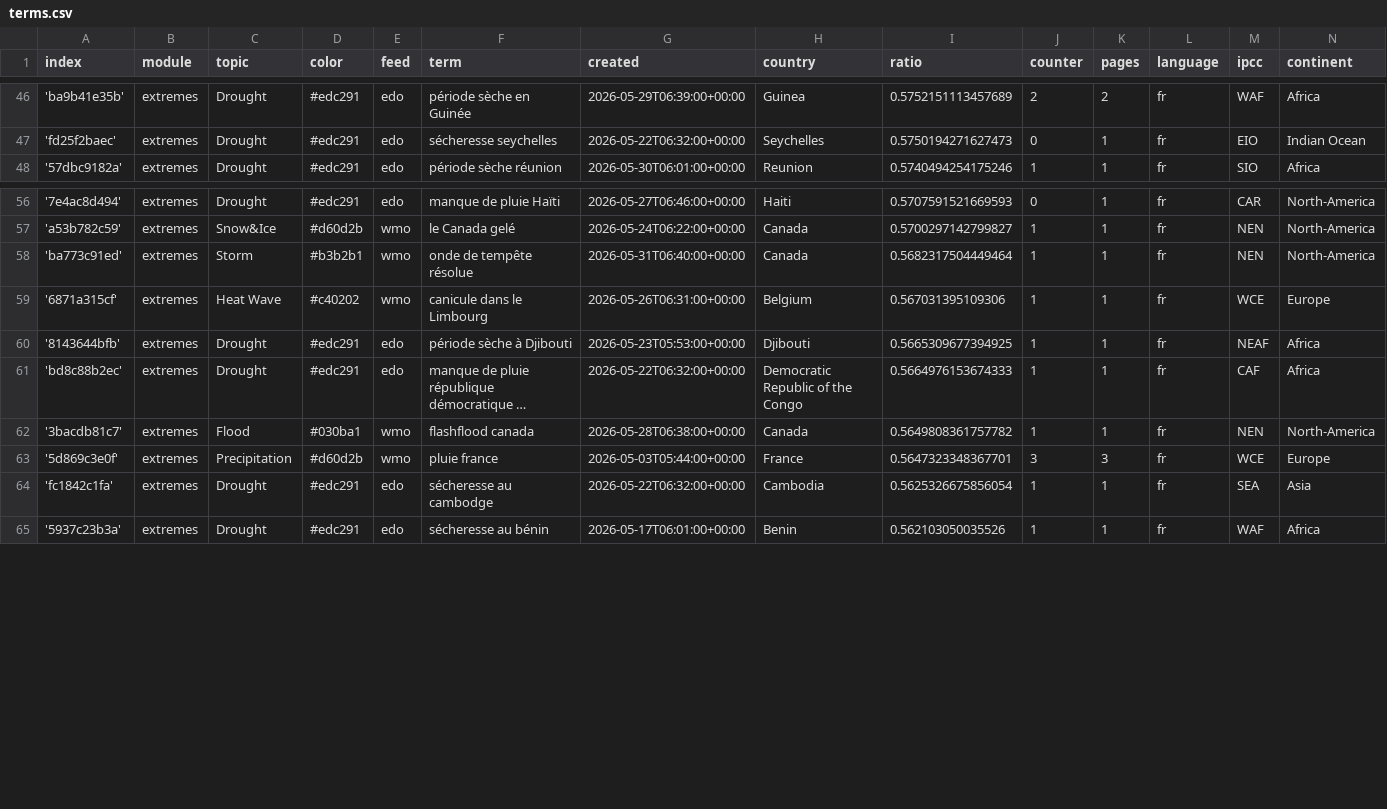
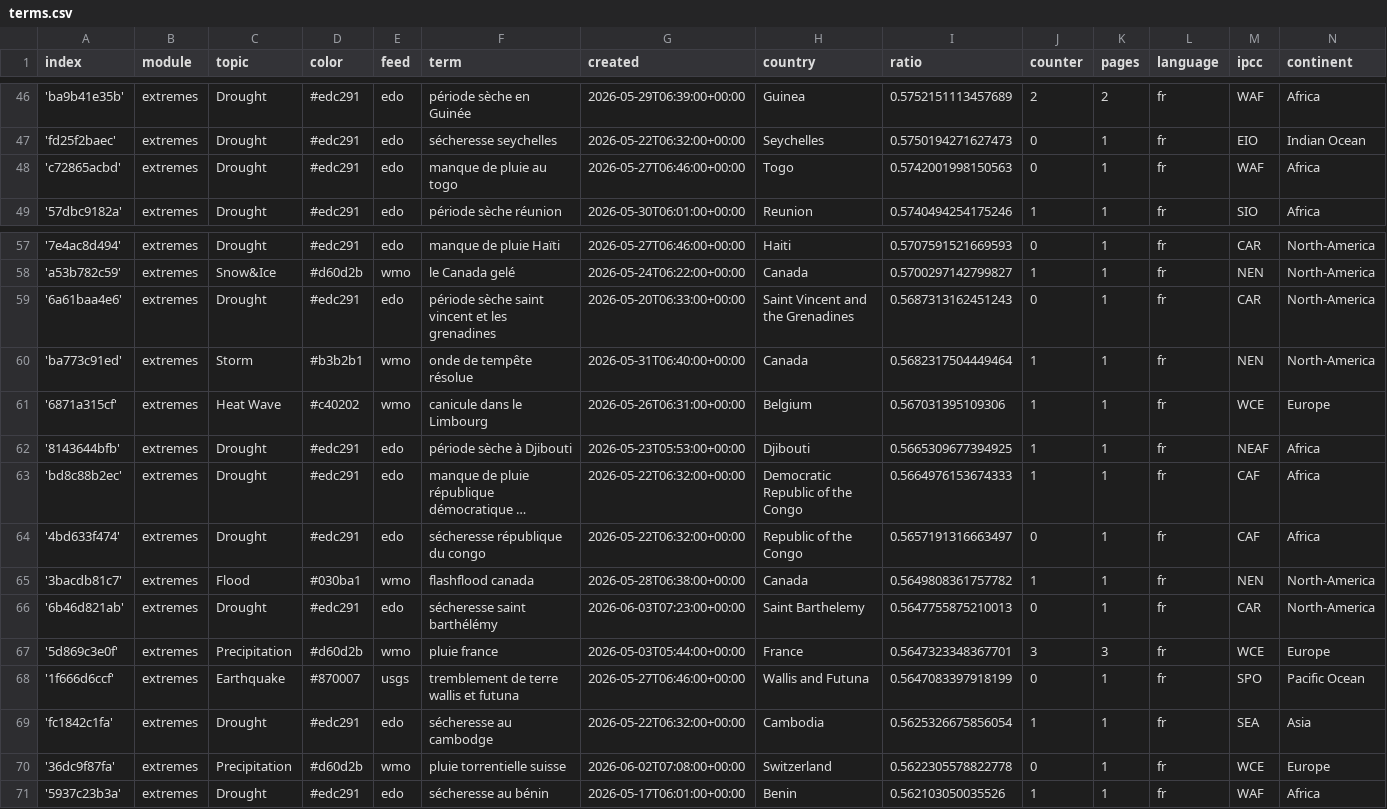
Before and after one commit to TinoH91news/frenchExtremes, a CSV file: terms.csv, drawn as a sheet; only a part is shown, gaps mark what is left out; long unchanged cells end in …; the diff names each change by its address in the sheet, - before the commit and + after, or states it on an @@ line.

Commit message:
Commit from GitHub Actions (import:0.0)

```diff
--- a/terms.csv
+++ b/terms.csv
+row 48: 'c72865acbd' | extremes | Drought | #edc291 | edo | manque de pluie au togo | 2026-05-27T06:46:00+00:00 | Togo | 0.5742001998150563 | 0 | 1 | fr | WAF | Africa
+row 59: '6a61baa4e6' | extremes | Drought | #edc291 | edo | période sèche saint vincent et les grenadines | 2026-05-20T06:33:00+00:00 | Saint Vincent and the Grenadines | 0.5687313162451243 | 0 | 1 | fr | CAR | North-America
+row 64: '4bd633f474' | extremes | Drought | #edc291 | edo | sécheresse république du congo | 2026-05-22T06:32:00+00:00 | Republic of the Congo | 0.5657191316663497 | 0 | 1 | fr | CAF | Africa
+row 66: '6b46d821ab' | extremes | Drought | #edc291 | edo | sécheresse saint barthélémy | 2026-06-03T07:23:00+00:00 | Saint Barthelemy | 0.5647755875210013 | 0 | 1 | fr | CAR | North-America
+row 68: '1f666d6ccf' | extremes | Earthquake | #870007 | usgs | tremblement de terre wallis et futuna | 2026-05-27T06:46:00+00:00 | Wallis and Futuna | 0.5647083397918199 | 0 | 1 | fr | SPO | Pacific Ocean
+row 70: '36dc9f87fa' | extremes | Precipitation | #d60d2b | wmo | pluie torrentielle suisse | 2026-06-02T07:08:00+00:00 | Switzerland | 0.5622305578822778 | 0 | 1 | fr | WCE | Europe
```
